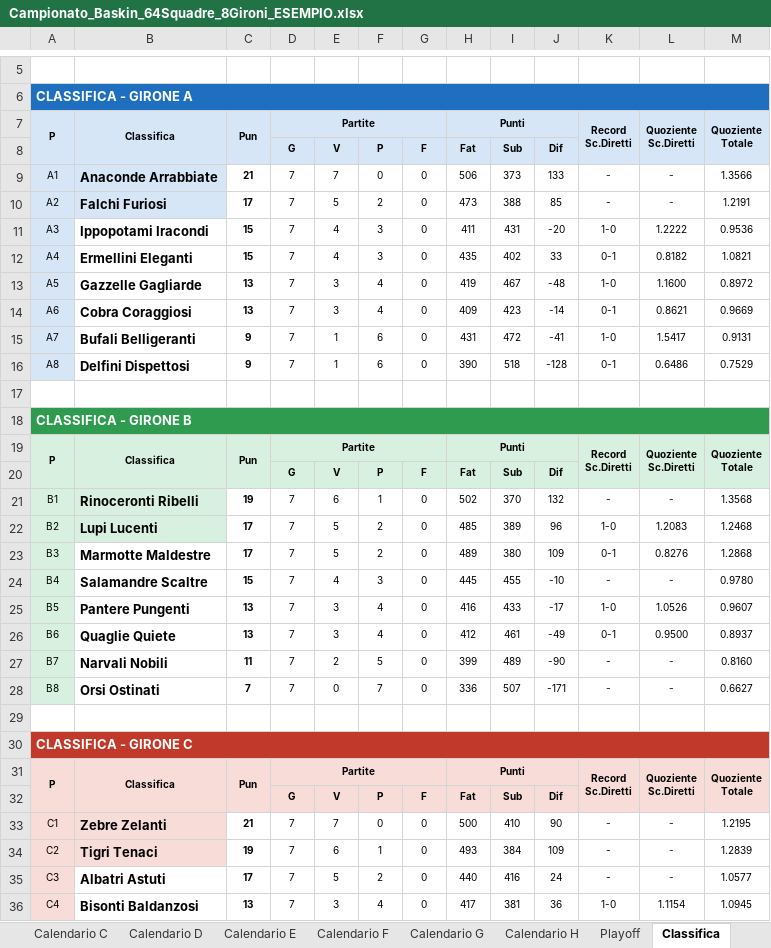
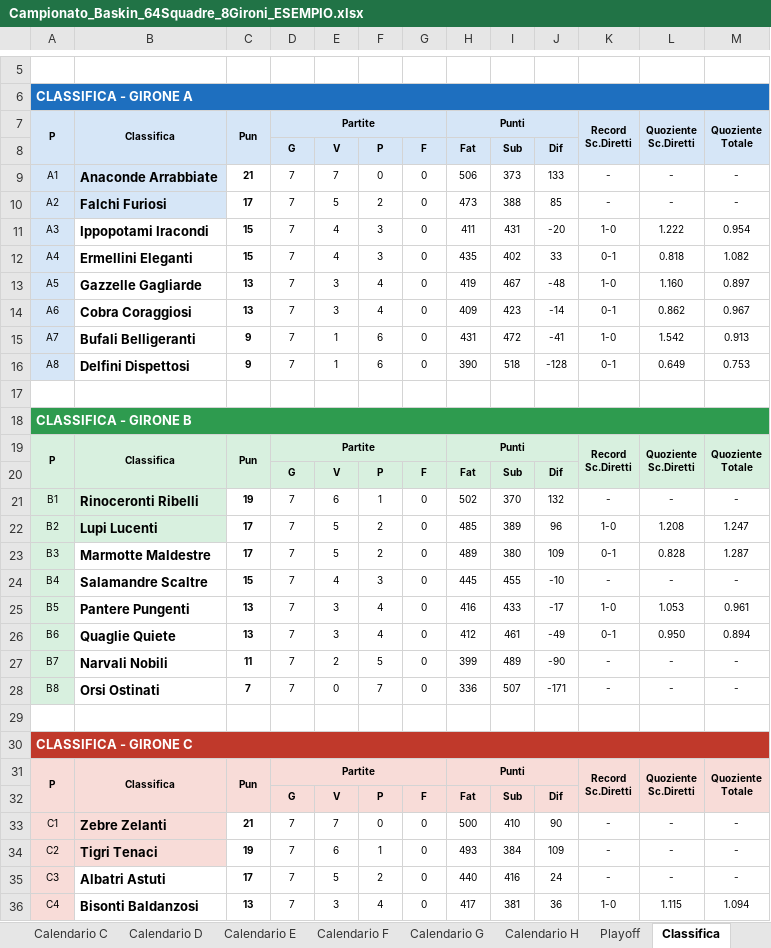
Before and after one commit to UncleDan/classifica-basket-baskin-excel, an Excel workbook: Campionato_Baskin_64Squadre_8Gironi_ESEMPIO.xlsx, sheet Classifica, drawn as a sheet; only a part is shown, gaps mark what is left out; values as stored, in another font and other column widths than the file's, no borders; the diff covers the shown part only; the diff names each change by its address in the sheet, - before the commit and + after, or states it on an @@ line.

```diff
--- a/Campionato_Baskin_64Squadre_8Gironi_ESEMPIO.xlsx (sheet Classifica)
+++ b/Campionato_Baskin_64Squadre_8Gironi_ESEMPIO.xlsx (sheet Classifica)
-M9: 1.3566
+M9: -
-M10: 1.2191
+M10: -
-L11: 1.2222
+L11: 1.222
-M11: 0.9536
+M11: 0.954
-L12: 0.8182
+L12: 0.818
-M12: 1.0821
+M12: 1.082
-L13: 1.1600
+L13: 1.160
-M13: 0.8972
+M13: 0.897
-L14: 0.8621
+L14: 0.862
-M14: 0.9669
+M14: 0.967
-L15: 1.5417
+L15: 1.542
-M15: 0.9131
+M15: 0.913
-L16: 0.6486
+L16: 0.649
-M16: 0.7529
+M16: 0.753
-M21: 1.3568
+M21: -
-L22: 1.2083
+L22: 1.208
-M22: 1.2468
+M22: 1.247
-L23: 0.8276
+L23: 0.828
-M23: 1.2868
+M23: 1.287
-M24: 0.9780
+M24: -
-L25: 1.0526
+L25: 1.053
-M25: 0.9607
+M25: 0.961
-L26: 0.9500
+L26: 0.950
-M26: 0.8937
+M26: 0.894
-M27: 0.8160
+M27: -
-M28: 0.6627
+M28: -
-M33: 1.2195
+M33: -
-M34: 1.2839
+M34: -
-M35: 1.0577
+M35: -
-L36: 1.1154
+L36: 1.115
-M36: 1.0945
+M36: 1.094
```
Also changed, not shown: 65 edited cells elsewhere in this sheet, sheet Campionato, formulas that keep their value, Campionato_Baskin_64Squadre_8Gironi_MODELLO.xlsx.
